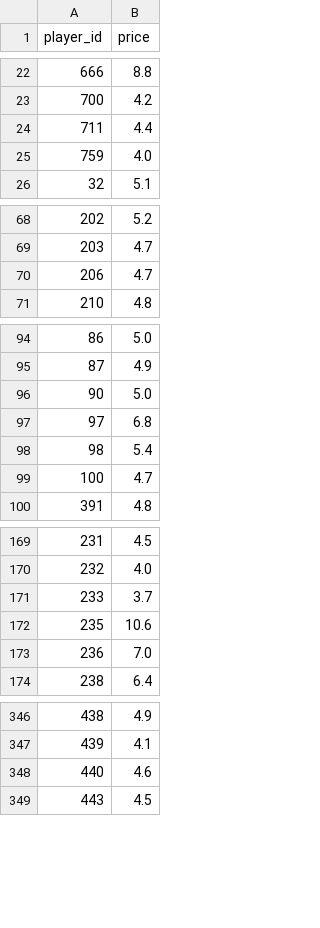
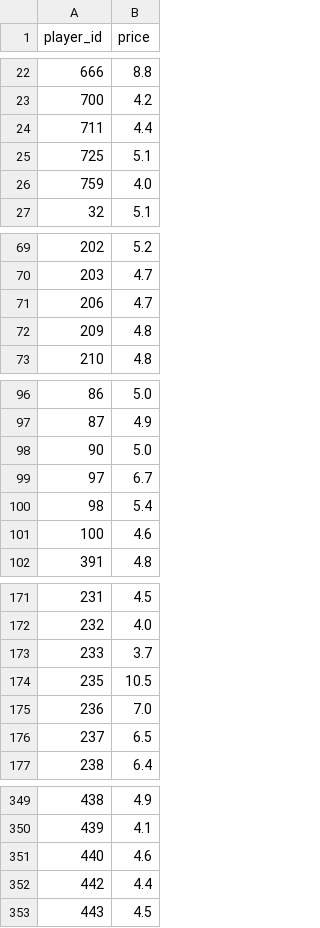
Before and after one commit to dauadaishaya9-lab/Fpl-price-predictor-, a CSV file: data/last_prices.csv, drawn as a sheet; only a part is shown, gaps mark what is left out; the diff covers the shown part only.

```diff
--- a/data/last_prices.csv
+++ b/data/last_prices.csv
@@ -24,2 +24,3 @@ player_id,price
 711,4.4
+725,5.1
 759,4.0
@@ -70,2 +71,3 @@ player_id,price
 206,4.7
+209,4.8
 210,4.8
@@ -96,5 +98,5 @@ player_id,price
 90,5.0
-97,6.8
+97,6.7
 98,5.4
-100,4.7
+100,4.6
 391,4.8
@@ -171,4 +173,5 @@ player_id,price
 233,3.7
-235,10.6
+235,10.5
 236,7.0
+237,6.5
 238,6.4
@@ -348,2 +351,3 @@ player_id,price
 440,4.6
+442,4.4
 443,4.5
```
Also changed, not shown: 3 edited cells elsewhere in this file, data/evaluation.csv, data/predictions.csv, 4 other files.
